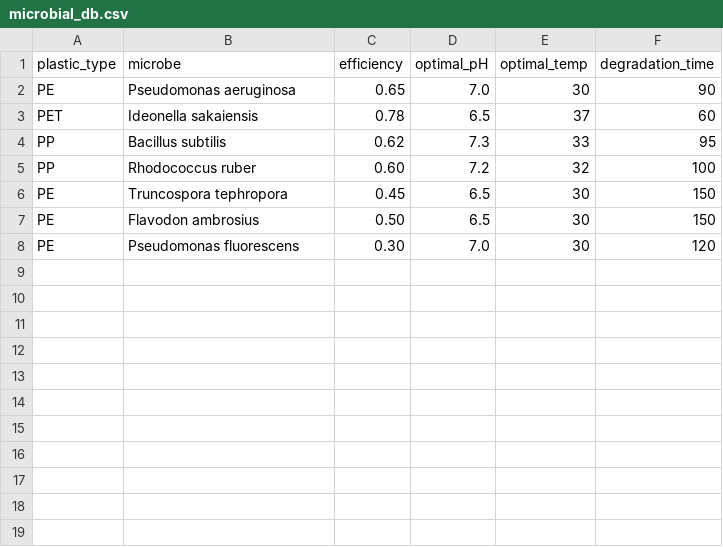
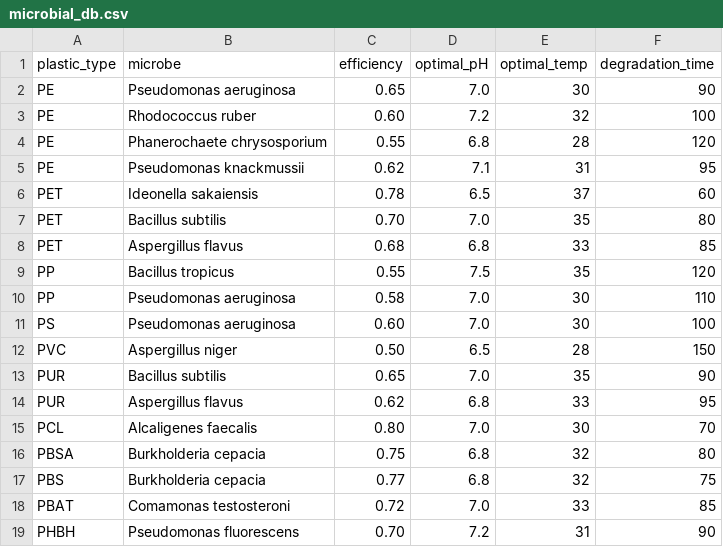
Before and after one commit to dibjyotih/AI-Microbial-Bioremediation, a CSV file: data/microbial_db.csv, drawn as a sheet.

```diff
--- a/data/microbial_db.csv
+++ b/data/microbial_db.csv
@@ -2,7 +2,18 @@ plastic_type,microbe,efficiency,optimal_pH,optimal_temp,degradation_time
 PE,Pseudomonas aeruginosa,0.65,7.0,30,90
+PE,Rhodococcus ruber,0.60,7.2,32,100
+PE,Phanerochaete chrysosporium,0.55,6.8,28,120
+PE,Pseudomonas knackmussii,0.62,7.1,31,95
 PET,Ideonella sakaiensis,0.78,6.5,37,60
-PP,Bacillus subtilis,0.62,7.3,33,95
-PP,Rhodococcus ruber,0.60,7.2,32,100
-PE,Truncospora tephropora,0.45,6.5,30,150
-PE,Flavodon ambrosius,0.50,6.5,30,150
-PE,Pseudomonas fluorescens,0.30,7.0,30,120
+PET,Bacillus subtilis,0.70,7.0,35,80
+PET,Aspergillus flavus,0.68,6.8,33,85
+PP,Bacillus tropicus,0.55,7.5,35,120
+PP,Pseudomonas aeruginosa,0.58,7.0,30,110
+PS,Pseudomonas aeruginosa,0.60,7.0,30,100
+PVC,Aspergillus niger,0.50,6.5,28,150
+PUR,Bacillus subtilis,0.65,7.0,35,90
+PUR,Aspergillus flavus,0.62,6.8,33,95
+PCL,Alcaligenes faecalis,0.80,7.0,30,70
+PBSA,Burkholderia cepacia,0.75,6.8,32,80
+PBS,Burkholderia cepacia,0.77,6.8,32,75
+PBAT,Comamonas testosteroni,0.72,7.0,33,85
+PHBH,Pseudomonas fluorescens,0.70,7.2,31,90
```
Also changed, not shown: 17 other files.
